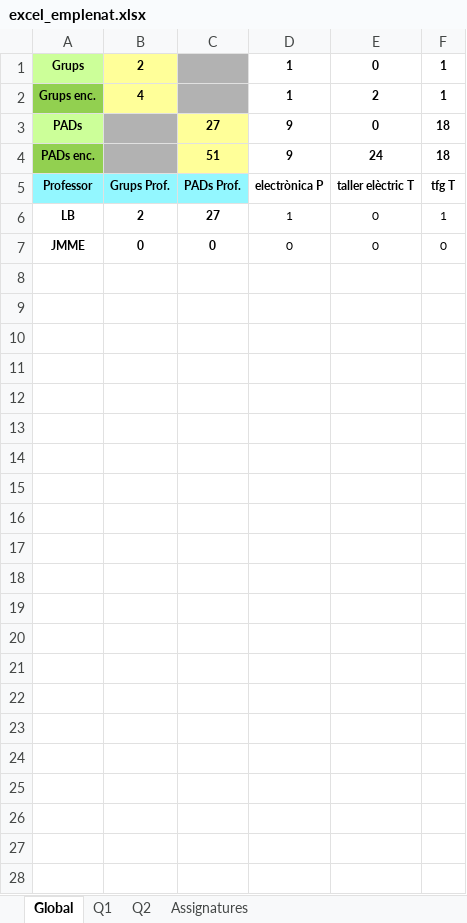
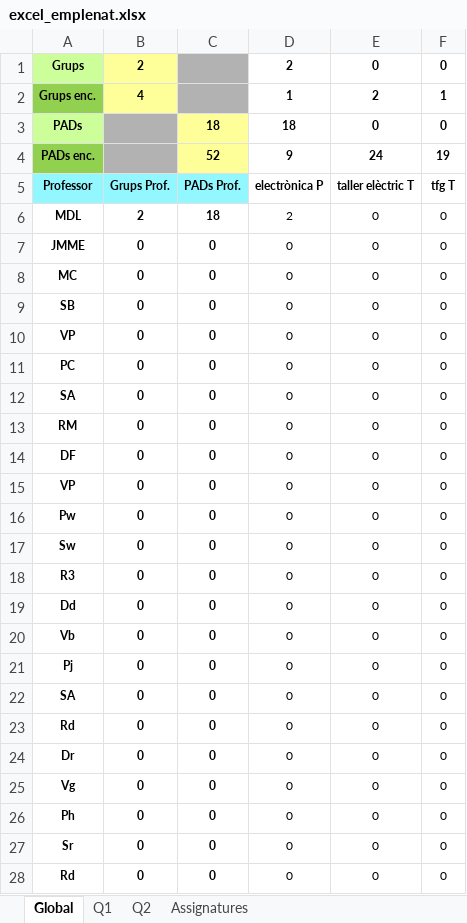
Before and after one commit to mdlunag/tfg, an Excel workbook: excel_emplenat.xlsx, sheet Global, drawn as a sheet; only a part is shown; values as stored, in another font and other column widths than the file's, no borders; removed rows and columns are numbered as before the commit, all else as after; the diff covers the shown part only; the diff names each change by its address in the sheet, - before the commit and + after, or states it on an @@ line.

```diff
--- a/excel_emplenat.xlsx (sheet Global)
+++ b/excel_emplenat.xlsx (sheet Global)
-D1: 1
+D1: 2
-F1: 1
+F1: 0
-C3: 27
+C3: 18
-D3: 9
+D3: 18
-F3: 18
+F3: 0
-C4: 51
+C4: 52
-F4: 18
+F4: 19
-row 6: LB | 2 | 27 | 1 | 0 | 1
+row 6: MDL | 2 | 18 | 2 | 0 | 0
-row 8: (empty)
+row 8: MC | 0 | 0 | 0 | 0 | 0
-row 9: (empty)
+row 9: SB | 0 | 0 | 0 | 0 | 0
-row 10: (empty)
+row 10: VP | 0 | 0 | 0 | 0 | 0
-row 11: (empty)
+row 11: PC | 0 | 0 | 0 | 0 | 0
-row 12: (empty)
+row 12: SA | 0 | 0 | 0 | 0 | 0
-row 13: (empty)
+row 13: RM | 0 | 0 | 0 | 0 | 0
-row 14: (empty)
+row 14: DF | 0 | 0 | 0 | 0 | 0
-row 15: (empty)
+row 15: VP | 0 | 0 | 0 | 0 | 0
-row 16: (empty)
+row 16: Pw | 0 | 0 | 0 | 0 | 0
-row 17: (empty)
+row 17: Sw | 0 | 0 | 0 | 0 | 0
-row 18: (empty)
+row 18: R3 | 0 | 0 | 0 | 0 | 0
-row 19: (empty)
+row 19: Dd | 0 | 0 | 0 | 0 | 0
-row 20: (empty)
+row 20: Vb | 0 | 0 | 0 | 0 | 0
-row 21: (empty)
+row 21: Pj | 0 | 0 | 0 | 0 | 0
-row 22: (empty)
+row 22: SA | 0 | 0 | 0 | 0 | 0
-row 23: (empty)
+row 23: Rd | 0 | 0 | 0 | 0 | 0
-row 24: (empty)
+row 24: Dr | 0 | 0 | 0 | 0 | 0
-row 25: (empty)
+row 25: Vg | 0 | 0 | 0 | 0 | 0
-row 26: (empty)
+row 26: Ph | 0 | 0 | 0 | 0 | 0
-row 27: (empty)
+row 27: Sr | 0 | 0 | 0 | 0 | 0
-row 28: (empty)
+row 28: Rd | 0 | 0 | 0 | 0 | 0
```
Also changed, not shown: 96 edited cells elsewhere in this sheet, sheet Q1, sheet Q2, sheet Assignatures, hidden cells, 15 other files.
